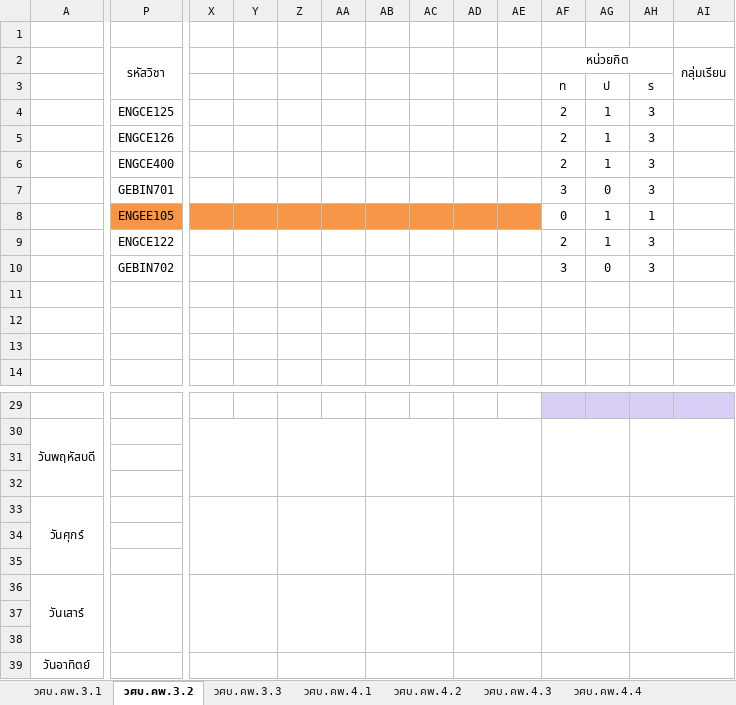
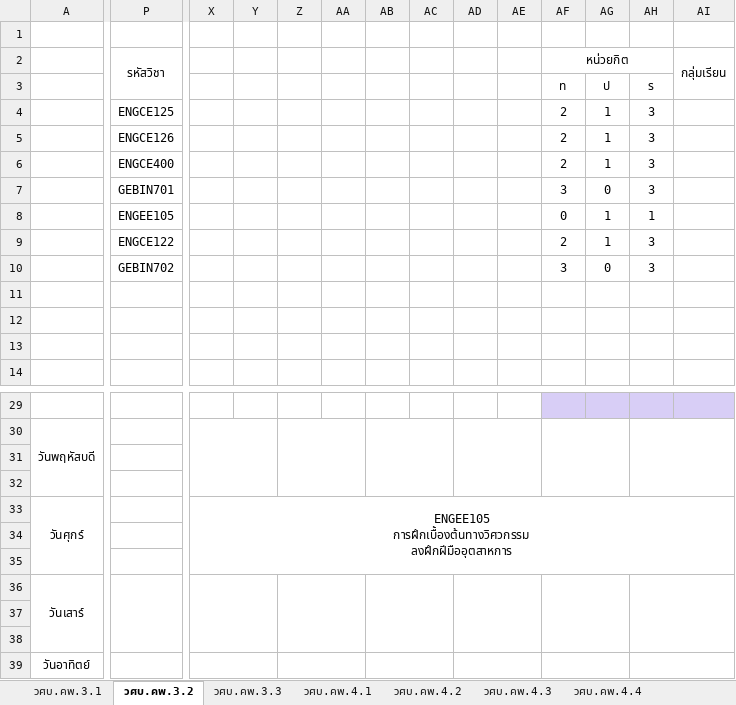
Before and after one commit to KungLobster69/WORK, an Excel workbook: RMUTL_WORK/Teaching work/2025/เทอม_02/ตารางเรียนนักศึกษา_02_68.xlsx, sheet วศบ.คพ.3.2, drawn as a sheet; only a part is shown, gaps mark what is left out; values as stored, in another font and other column widths than the file's, no borders; ↵ is a line break in a cell; the diff covers the shown part only; the diff names each change by its address in the sheet, - before the commit and + after, or states it on an @@ line.

```diff
--- a/RMUTL_WORK/Teaching work/2025/เทอม_02/ตารางเรียนนักศึกษา_02_68.xlsx (sheet วศบ.คพ.3.2)
+++ b/RMUTL_WORK/Teaching work/2025/เทอม_02/ตารางเรียนนักศึกษา_02_68.xlsx (sheet วศบ.คพ.3.2)
-P8:AE8 fill: #F79646
+P8:AE8 fill: none
-X33: (empty)
+X33: ENGEE105 ↵ การฝึกเบื้องต้นทางวิศวกรรม ↵ ลงฝึกฝีมืออุตสาหการ
-X33:Y35 merged
+X33:AI35 merged
-Z33:AA35 merged
-AB33:AC35 merged
-AD33:AE35 merged
-AF33:AG35 merged
-AH33:AI35 merged
```
Also changed, not shown: cell formats elsewhere in this sheet, sheet วศบ.คพ.3.1, sheet วศบ.คพ.4.2, 2 other files.
